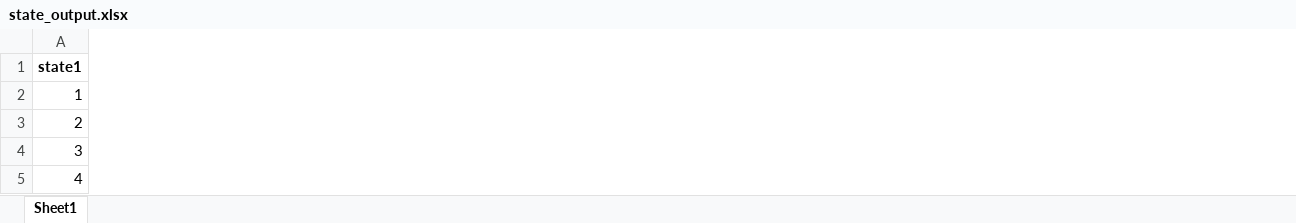
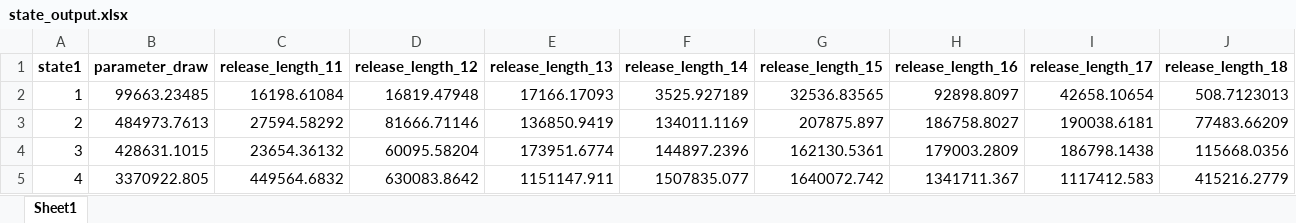
Before and after one commit to acarrharris/Rec.-deman-modelling, an Excel workbook: state_output.xlsx, sheet Sheet1, drawn as a sheet; only a part is shown; values as stored, in another font and other column widths than the file's, no borders; the diff covers the shown part only; the diff names each change by its address in the sheet, - before the commit and + after, or states it on an @@ line.

```diff
--- a/state_output.xlsx (sheet Sheet1)
+++ b/state_output.xlsx (sheet Sheet1)
+column B (parameter_draw), rows 2-5: 99663.23485 | 484973.7613 | 428631.1015 | 3370922.805
+column C (release_length_11), rows 2-5: 16198.61084 | 27594.58292 | 23654.36132 | 449564.6832
+column D (release_length_12), rows 2-5: 16819.47948 | 81666.71146 | 60095.58204 | 630083.8642
+column E (release_length_13), rows 2-5: 17166.17093 | 136850.9419 | 173951.6774 | 1151147.911
+column F (release_length_14), rows 2-5: 3525.927189 | 134011.1169 | 144897.2396 | 1507835.077
+column G (release_length_15), rows 2-5: 32536.83565 | 207875.897 | 162130.5361 | 1640072.742
+column H (release_length_16), rows 2-5: 92898.8097 | 186758.8027 | 179003.2809 | 1341711.367
+column I (release_length_17), rows 2-5: 42658.10654 | 190038.6181 | 186798.1438 | 1117412.583
+column J (release_length_18), rows 2-5: 508.7123013 | 77483.66209 | 115668.0356 | 415216.2779
```
Also changed, not shown: 38 added columns, 3 removed columns and 50 edited cells elsewhere in this sheet, NJ_catch_data_sim1.xlsx, cdf_star_by_state.xlsx, 26 other files.
